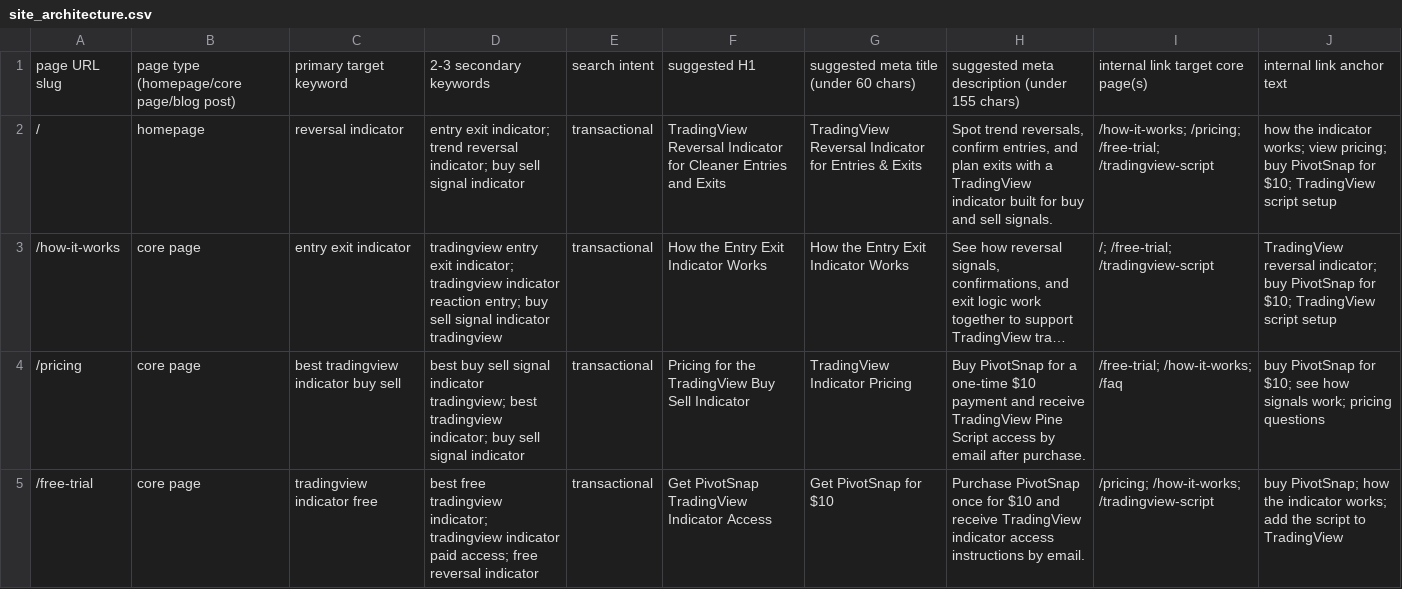
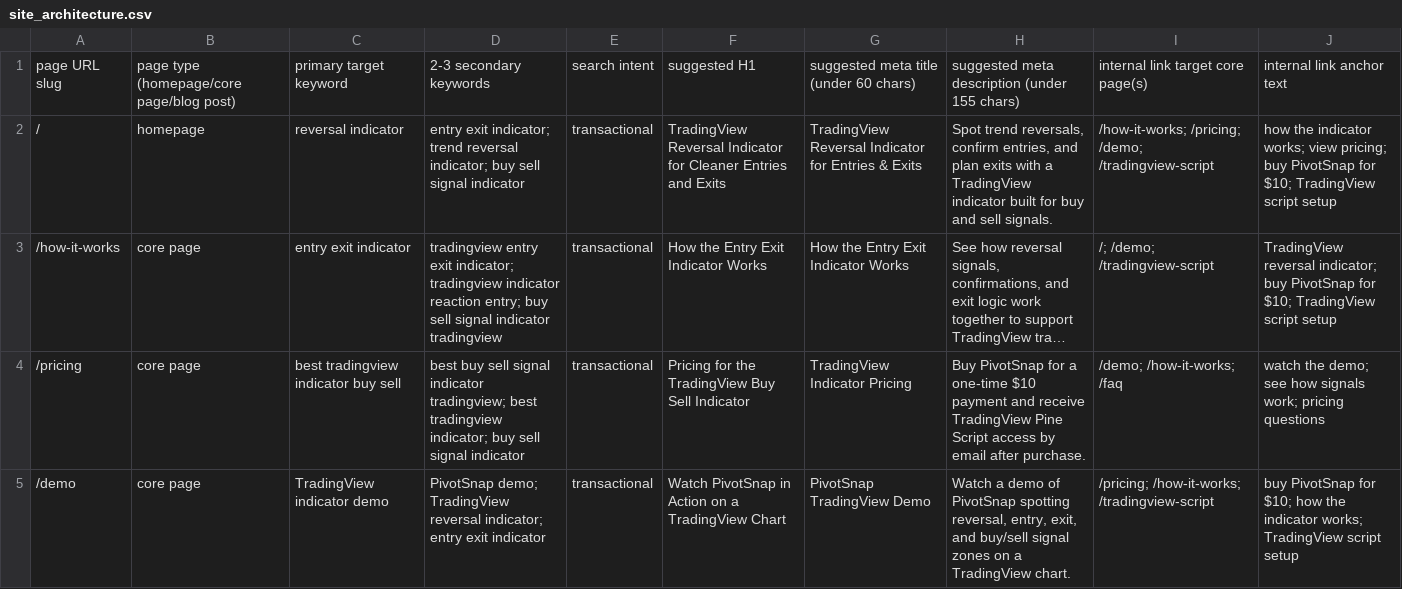
Before and after one commit to thinkpot/pivot_snap, a CSV file: site_architecture.csv, drawn as a sheet; only a part is shown; long unchanged cells end in …; the diff covers the shown part only; the diff names each change by its address in the sheet, - before the commit and + after, or states it on an @@ line.

```diff
--- a/site_architecture.csv
+++ b/site_architecture.csv
-I2: /how-it-works; /pricing; /free-trial; /tradingview-script
+I2: /how-it-works; /pricing; /demo; /tradingview-script
-I3: /; /free-trial; /tradingview-script
+I3: /; /demo; /tradingview-script
-I4: /free-trial; /how-it-works; /faq
+I4: /demo; /how-it-works; /faq
-J4: buy PivotSnap for $10; see how…
+J4: watch the demo; see how…
-A5: /free-trial
+A5: /demo
-C5: tradingview indicator free
+C5: TradingView indicator demo
-D5: best free tradingview indicator; tradingview indicator paid access; free reversal indicator
+D5: PivotSnap demo; TradingView reversal indicator; entry exit indicator
-F5: Get PivotSnap TradingView Indicator Access
+F5: Watch PivotSnap in Action on a TradingView Chart
-G5: Get PivotSnap for $10
+G5: PivotSnap TradingView Demo
-H5: Purchase PivotSnap once for $10 and receive TradingView indicator access instructions by email.
+H5: Watch a demo of PivotSnap spotting reversal, entry, exit, and buy/sell signal zones on a TradingView chart.
-J5: buy PivotSnap; how the indicator works; add the script to TradingView
+J5: buy PivotSnap for $10; how the indicator works; TradingView script setup
```
Also changed, not shown: 14 edited cells elsewhere in this file, content_calendar.csv, 55 other files.
